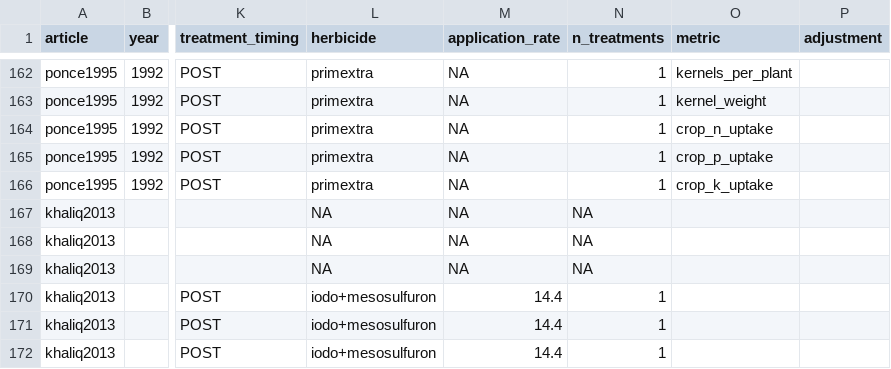
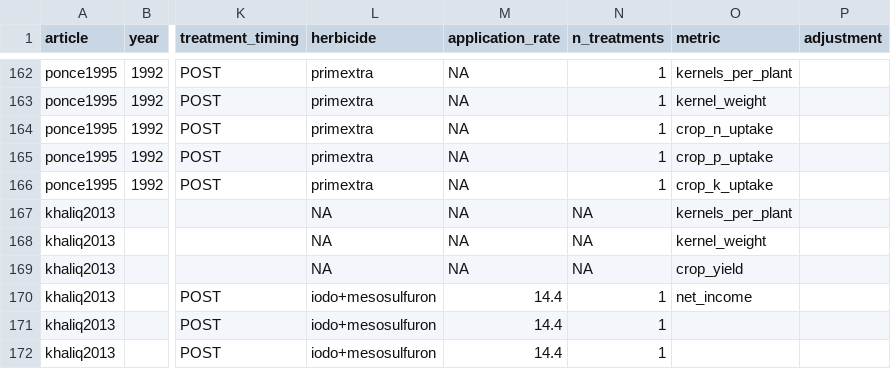
Before and after one commit to Norival/rapport_biblio, a CSV file: R/datas/reading_crop.csv, drawn as a sheet; only a part is shown, gaps mark what is left out; the diff names each change by its address in the sheet, - before the commit and + after, or states it on an @@ line.

```diff
--- a/R/datas/reading_crop.csv
+++ b/R/datas/reading_crop.csv
-O167 (metric): (empty)
+O167 (metric): kernels_per_plant
-O168 (metric): (empty)
+O168 (metric): kernel_weight
-O169 (metric): (empty)
+O169 (metric): crop_yield
-O170 (metric): (empty)
+O170 (metric): net_income
```
Also changed, not shown: R/datas/reading_results.csv, 3 other files.
